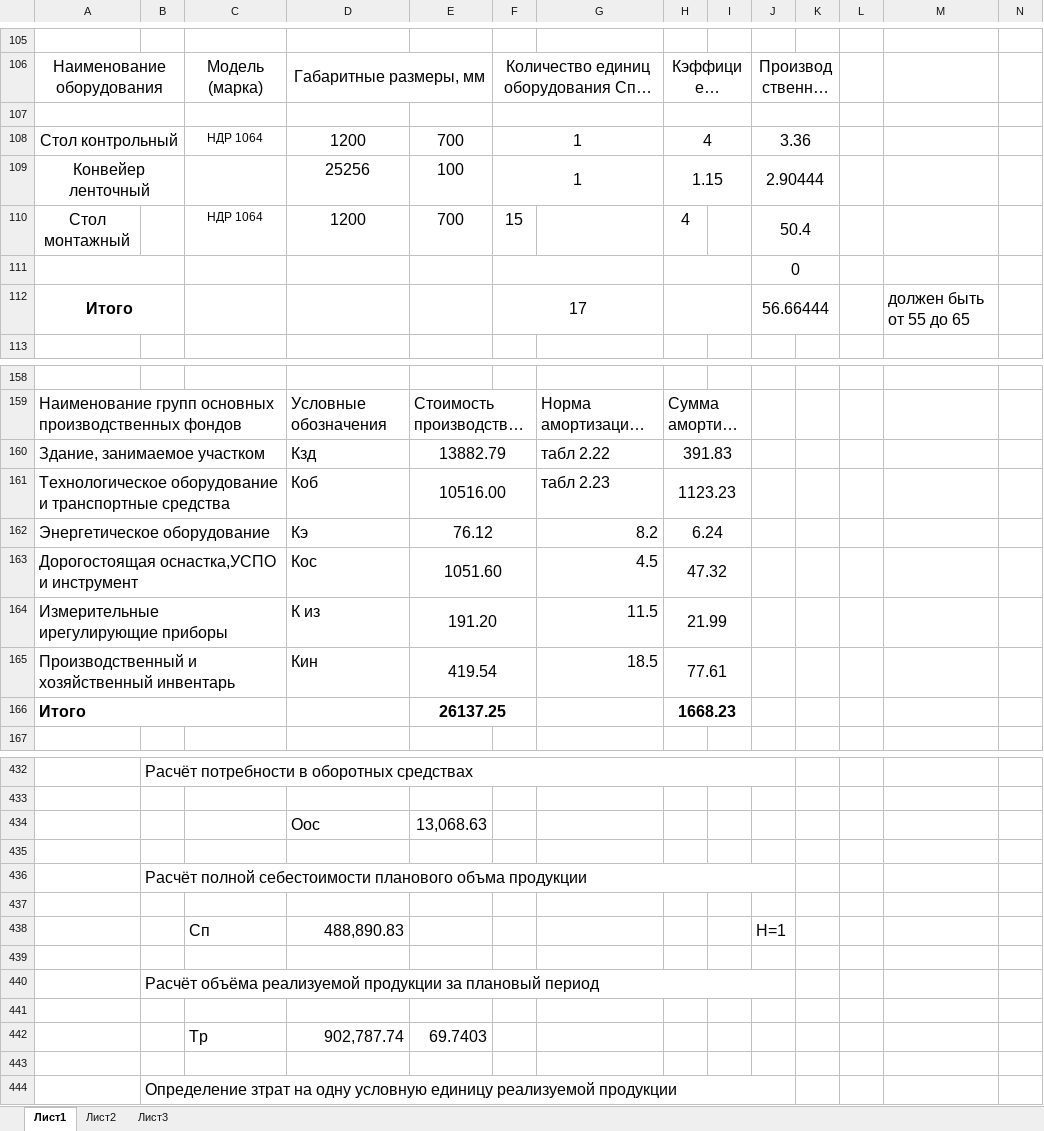
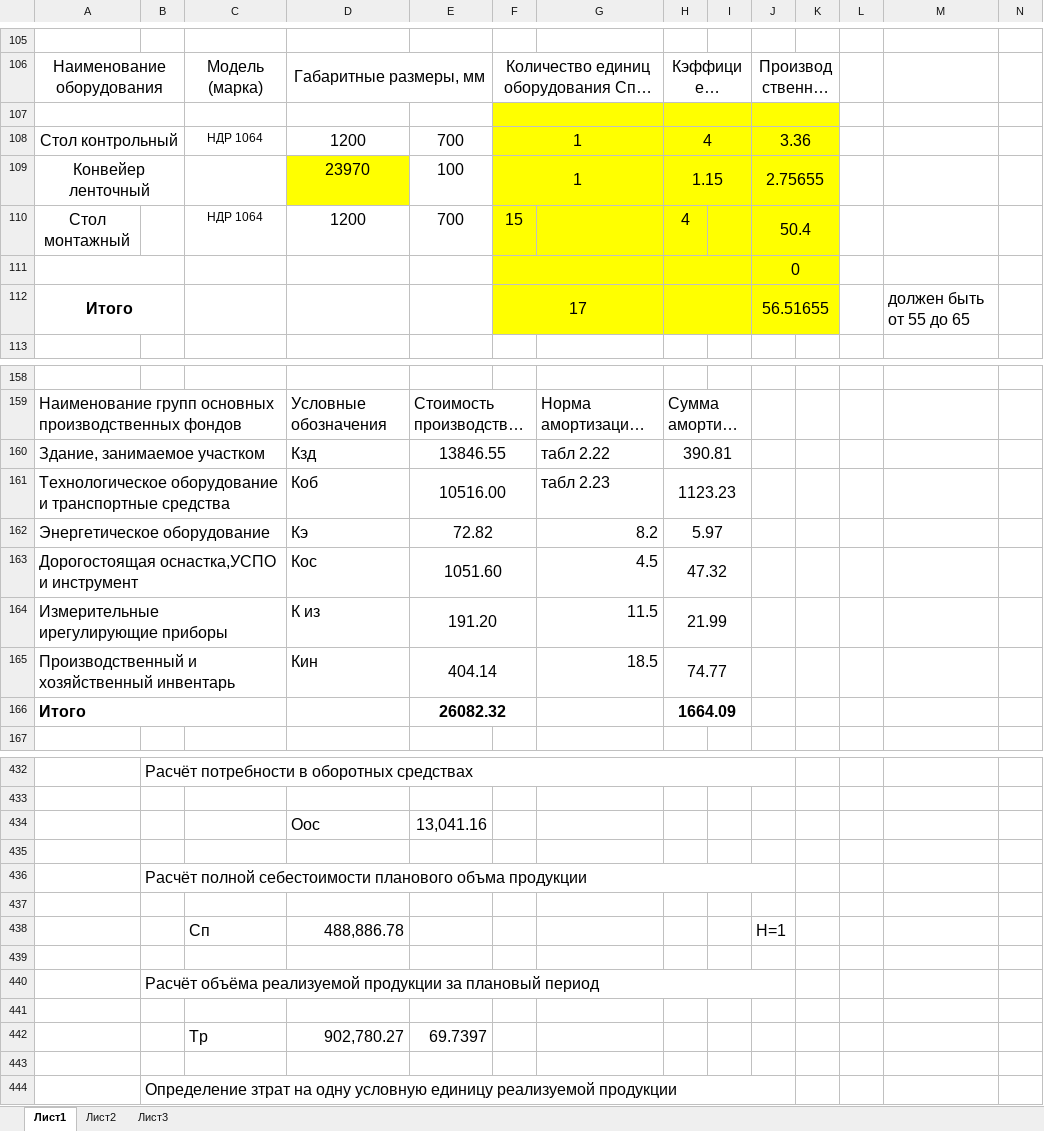
Before and after one commit to ArthurAlensky/Economics, an Excel workbook: OPiUP_kursovoy_mine.xlsx, sheet Лист1, drawn as a sheet; only a part is shown, gaps mark what is left out; long unchanged cells end in …; values as stored, in another font and other column widths than the file's, no borders; removed rows and columns are numbered as before the commit, all else as after; rows hold the shown columns only; the diff covers the shown part only; the diff names each change by its address in the sheet, - before the commit and + after, or states it on an @@ line.

```diff
--- a/OPiUP_kursovoy_mine.xlsx (sheet Лист1)
+++ b/OPiUP_kursovoy_mine.xlsx (sheet Лист1)
-F107:K112 fill: none
+F107:K112 fill: #FFFF00
-D109: 25256
+D109: 23970
-D109 fill: none
+D109 fill: #FFFF00
-J109: 2.90444
+J109: 2.75655
-J112: 56.66444
+J112: 56.51655
-E160: 13882.79
+E160: 13846.55
-H160: 391.83
+H160: 390.81
-E162: 76.12
+E162: 72.82
-H162: 6.24
+H162: 5.97
-E165: 419.54
+E165: 404.14
-H165: 77.61
+H165: 74.77
-E166: 26137.25
+E166: 26082.32
-H166: 1668.23
+H166: 1664.09
-E434: 13,068.63
+E434: 13,041.16
-D438: 488,890.83
+D438: 488,886.78
-row 442:  |  | Тр | 902,787.74 | 69.7403
+row 442:  |  | Тр | 902,780.27 | 69.7397
```
Also changed, not shown: 3 added rows, 3 removed rows and 82 edited cells elsewhere in this sheet, formulas that keep their value, 1 other file.
